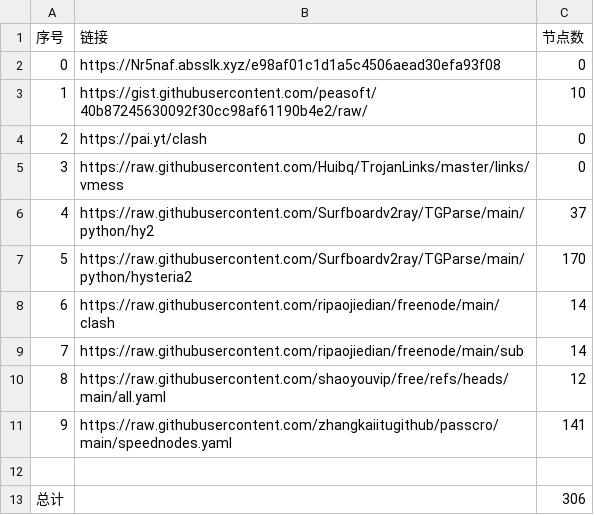
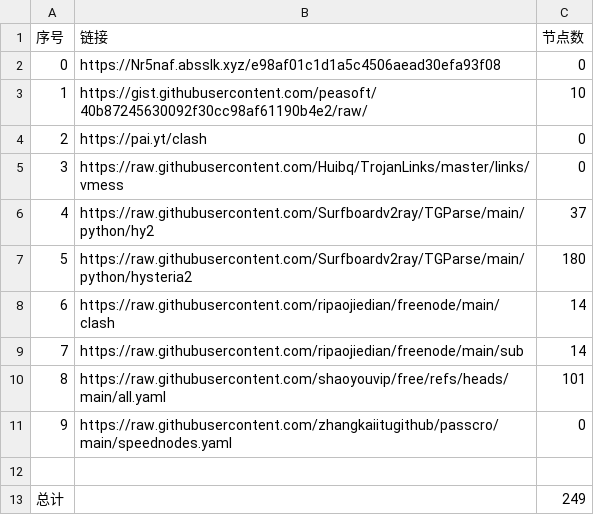
Before and after one commit to itlegend-dot/NoMoreWalls, a CSV file: list_result.csv, drawn as a sheet.

```diff
--- a/list_result.csv
+++ b/list_result.csv
@@ -6,8 +6,8 @@
 4,https://raw.githubusercontent.com/Surfboardv2ray/TGParse/main/python/hy2,37
-5,https://raw.githubusercontent.com/Surfboardv2ray/TGParse/main/python/hysteria2,170
+5,https://raw.githubusercontent.com/Surfboardv2ray/TGParse/main/python/hysteria2,180
 6,https://raw.githubusercontent.com/ripaojiedian/freenode/main/clash,14
 7,https://raw.githubusercontent.com/ripaojiedian/freenode/main/sub,14
-8,https://raw.githubusercontent.com/shaoyouvip/free/refs/heads/main/all.yaml,12
-9,https://raw.githubusercontent.com/zhangkaiitugithub/passcro/main/speednodes.yaml,141
+8,https://raw.githubusercontent.com/shaoyouvip/free/refs/heads/main/all.yaml,101
+9,https://raw.githubusercontent.com/zhangkaiitugithub/passcro/main/speednodes.yaml,0
 
-总计,,306
+总计,,249
```
Also changed, not shown: 19 other files.
